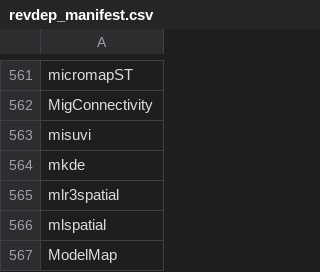
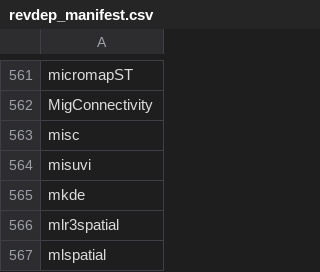
Before and after one commit to mdsumner/gdalcheck, a CSV file: config/revdep_manifest.csv, drawn as a sheet; only a part is shown, gaps mark what is left out; the shorter side is filled out with more unchanged rows.

```diff
--- a/config/revdep_manifest.csv
+++ b/config/revdep_manifest.csv
@@ -562,2 +562,3 @@
 "MigConnectivity"
+"misc"
 "misuvi"
```
Also changed, not shown: 1 other file.
